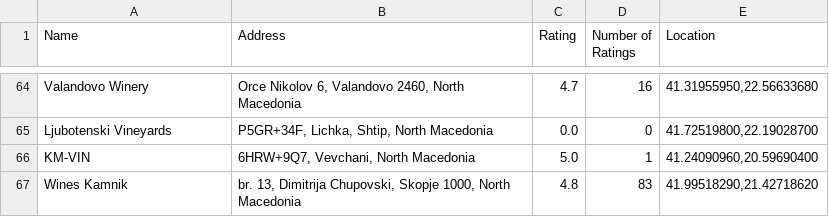
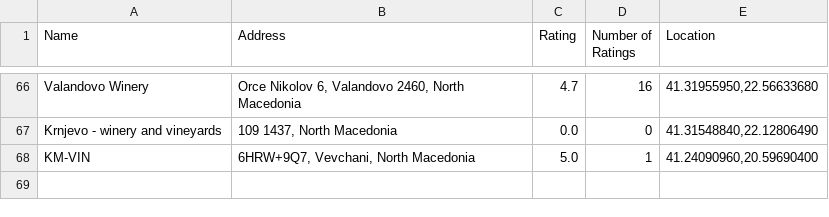
Before and after one commit to VinoFindMK/Domashna-2, a CSV file: unique_winery_data.csv, drawn as a sheet; only a part is shown, gaps mark what is left out; the diff covers the shown part only.

```diff
--- a/unique_winery_data.csv
+++ b/unique_winery_data.csv
@@ -64,4 +66,3 @@ Name, Address, Rating, Number of Ratings, Location
 "Valandovo Winery","Orce Nikolov 6, Valandovo 2460, North Macedonia","4.7","16","41.31955950,22.56633680"
-"Ljubotenski Vineyards","P5GR+34F, Lichka, Shtip, North Macedonia","0.0","0","41.72519800,22.19028700"
+"Krnjevo - winery and vineyards","109 1437, North Macedonia","0.0","0","41.31548840,22.12806490"
 "KM-VIN","6HRW+9Q7, Vevchani, North Macedonia","5.0","1","41.24090960,20.59690400"
-"Wines Kamnik","br. 13, Dimitrija Chupovski, Skopje 1000, North Macedonia","4.8","83","41.99518290,21.42718620"
```
Also changed, not shown: 5 added rows, 3 removed rows and 29 moved rows elsewhere in this file, all_winery_data.csv, 6 other files.
